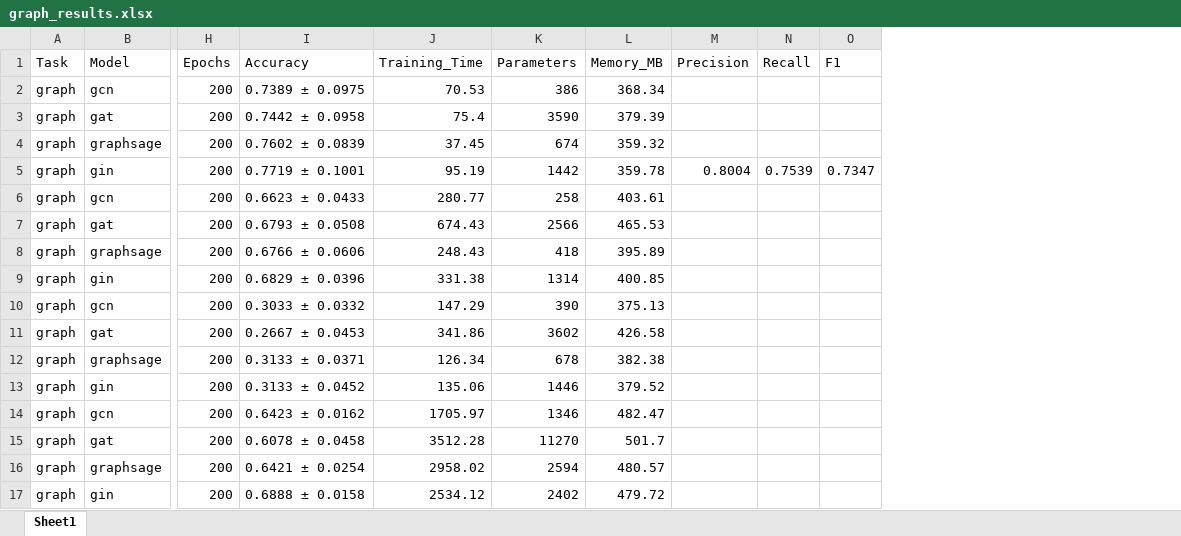
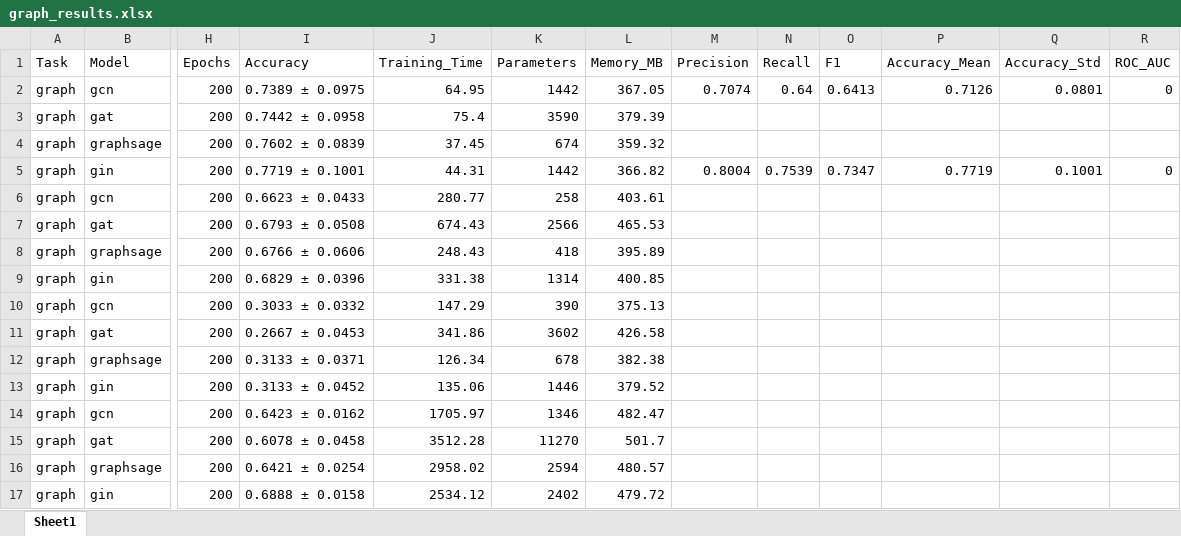
Before and after one commit to y-giresh/GNN_BENCHMARKING, an Excel workbook: results/graph_results.xlsx, sheet Sheet1, drawn as a sheet; only a part is shown, gaps mark what is left out; values as stored, in another font and other column widths than the file's, no borders; the diff names each change by its address in the sheet, - before the commit and + after, or states it on an @@ line.

```diff
--- a/results/graph_results.xlsx (sheet Sheet1)
+++ b/results/graph_results.xlsx (sheet Sheet1)
+column P (Accuracy_Mean), rows 2-5: 0.7126 |  |  | 0.7719
+column Q (Accuracy_Std), rows 2-5: 0.0801 |  |  | 0.1001
+column R (ROC_AUC), rows 2-5: 0 |  |  | 0
-J2 (Training_Time): 70.53
+J2 (Training_Time): 64.95
-K2 (Parameters): 386
+K2 (Parameters): 1442
-L2 (Memory_MB): 368.34
+L2 (Memory_MB): 367.05
-M2 (Precision): (empty)
+M2 (Precision): 0.7074
-N2 (Recall): (empty)
+N2 (Recall): 0.64
-O2 (F1): (empty)
+O2 (F1): 0.6413
-J5 (Training_Time): 95.19
+J5 (Training_Time): 44.31
-L5 (Memory_MB): 359.78
+L5 (Memory_MB): 366.82
```
Also changed, not shown: results/link_results.xlsx, 4 other files.
